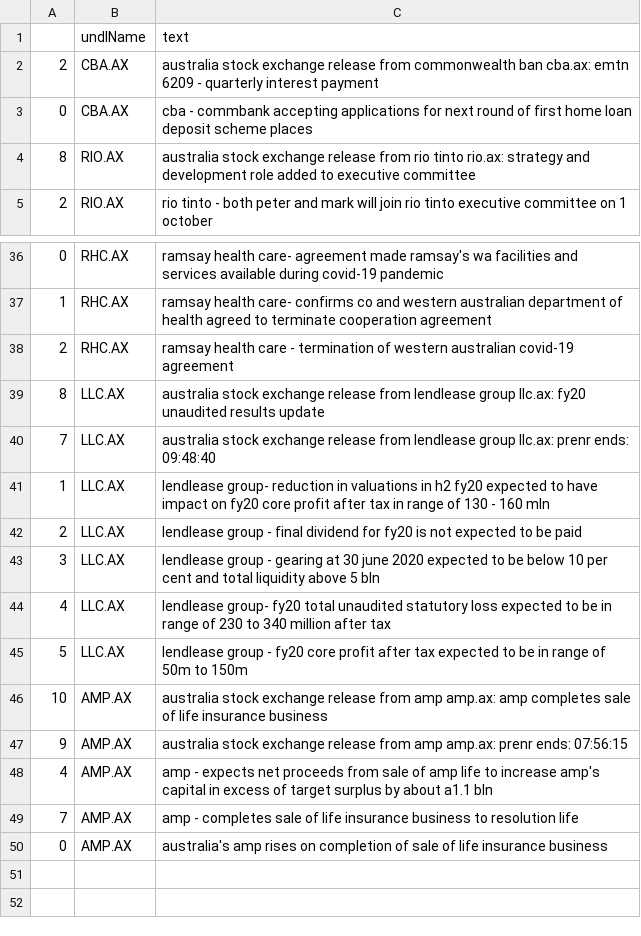
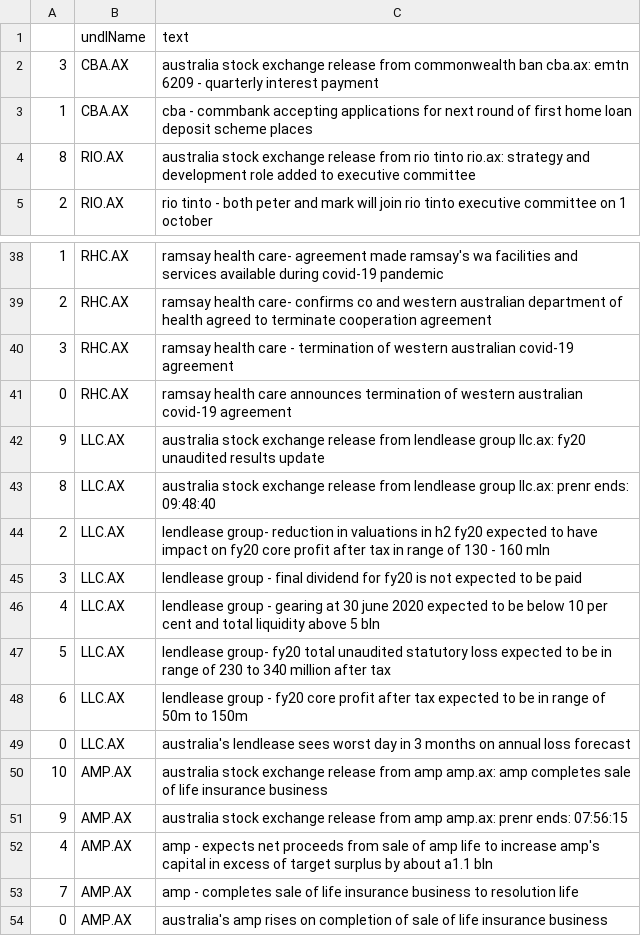
Before and after one commit to hoichunlaw/EventDriven, a CSV file: result/2020-07-01_AX.csv, drawn as a sheet; only a part is shown, gaps mark what is left out; the diff covers the shown part only.

```diff
--- a/result/2020-07-01_AX.csv
+++ b/result/2020-07-01_AX.csv
@@ -1,4 +1,4 @@
 ,undlName,text
-2,CBA.AX,australia stock exchange release from commonwealth ban cba.ax: emtn 6209 - quarterly interest payment
-0,CBA.AX,cba - commbank accepting applications for next round of first home loan deposit scheme places
+3,CBA.AX,australia stock exchange release from commonwealth ban cba.ax: emtn 6209 - quarterly interest payment
+1,CBA.AX,cba - commbank accepting applications for next round of first home loan deposit scheme places
 8,RIO.AX,australia stock exchange release from rio tinto rio.ax: strategy and development role added to executive committee
@@ -36,11 +38,13 @@
-0,RHC.AX,ramsay health care- agreement made ramsay's wa facilities and services available during covid-19 pandemic
-1,RHC.AX,ramsay health care- confirms co and western australian department of health agreed to terminate cooperation agreement
-2,RHC.AX,ramsay health care  - termination of western australian covid-19 agreement
-8,LLC.AX,australia stock exchange release from lendlease group llc.ax: fy20 unaudited results update
-7,LLC.AX,australia stock exchange release from lendlease group llc.ax: prenr ends: 09:48:40
-1,LLC.AX,lendlease group- reduction in valuations in h2 fy20 expected to have impact on fy20 core profit after tax in range of 130 - 160 mln
-2,LLC.AX,lendlease group - final dividend for fy20 is not expected to be paid
-3,LLC.AX,lendlease group - gearing at 30 june 2020 expected to be below 10 per cent and total liquidity above 5 bln
-4,LLC.AX,lendlease group- fy20 total unaudited statutory loss expected to be in range of 230 to 340 million after tax
-5,LLC.AX,lendlease group - fy20 core profit after tax expected to be in range of 50m to 150m
+1,RHC.AX,ramsay health care- agreement made ramsay's wa facilities and services available during covid-19 pandemic
+2,RHC.AX,ramsay health care- confirms co and western australian department of health agreed to terminate cooperation agreement
+3,RHC.AX,ramsay health care  - termination of western australian covid-19 agreement
+0,RHC.AX,ramsay health care announces termination of western australian covid-19 agreement
+9,LLC.AX,australia stock exchange release from lendlease group llc.ax: fy20 unaudited results update
+8,LLC.AX,australia stock exchange release from lendlease group llc.ax: prenr ends: 09:48:40
+2,LLC.AX,lendlease group- reduction in valuations in h2 fy20 expected to have impact on fy20 core profit after tax in range of 130 - 160 mln
+3,LLC.AX,lendlease group - final dividend for fy20 is not expected to be paid
+4,LLC.AX,lendlease group - gearing at 30 june 2020 expected to be below 10 per cent and total liquidity above 5 bln
+5,LLC.AX,lendlease group- fy20 total unaudited statutory loss expected to be in range of 230 to 340 million after tax
+6,LLC.AX,lendlease group - fy20 core profit after tax expected to be in range of 50m to 150m
+0,LLC.AX,australia's lendlease sees worst day in 3 months on annual loss forecast
 10,AMP.AX,australia stock exchange release from amp amp.ax: amp completes sale of life insurance business
```
Also changed, not shown: 11 added rows, 9 removed rows and 12 edited cells elsewhere in this file, result/2020-07-01_SI.csv.
